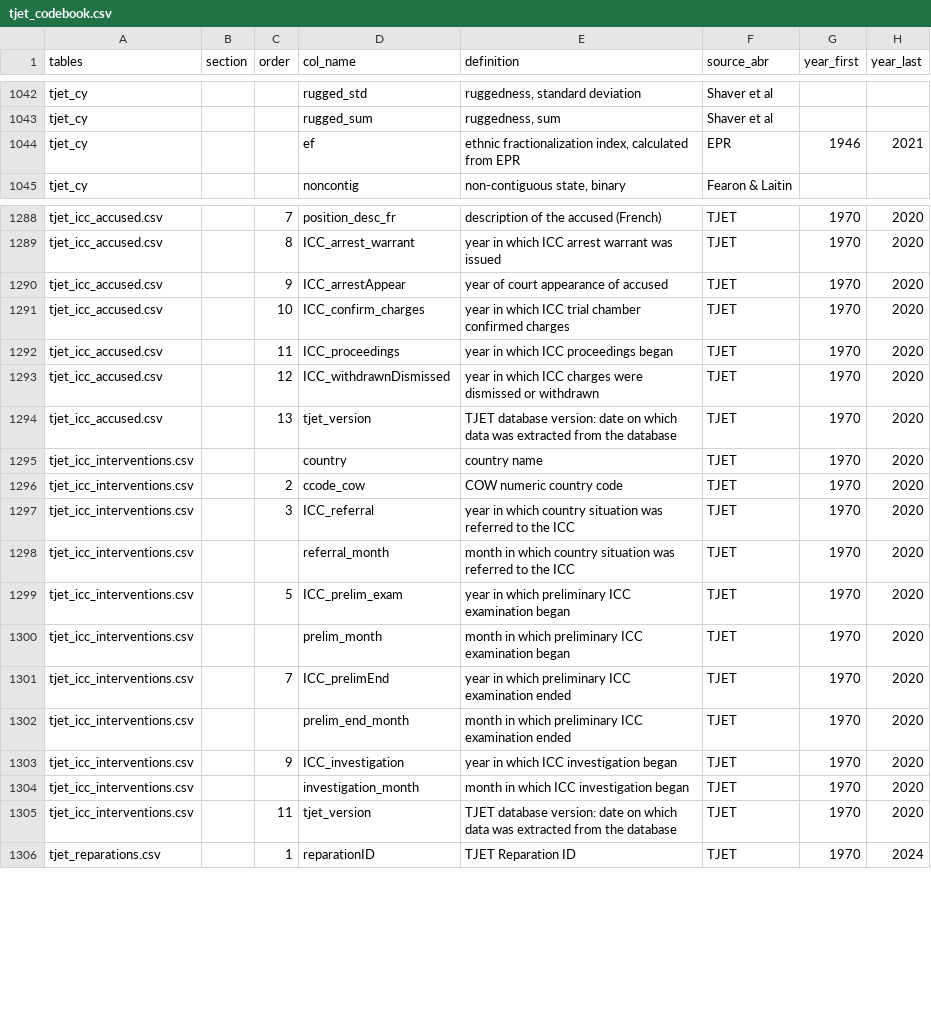
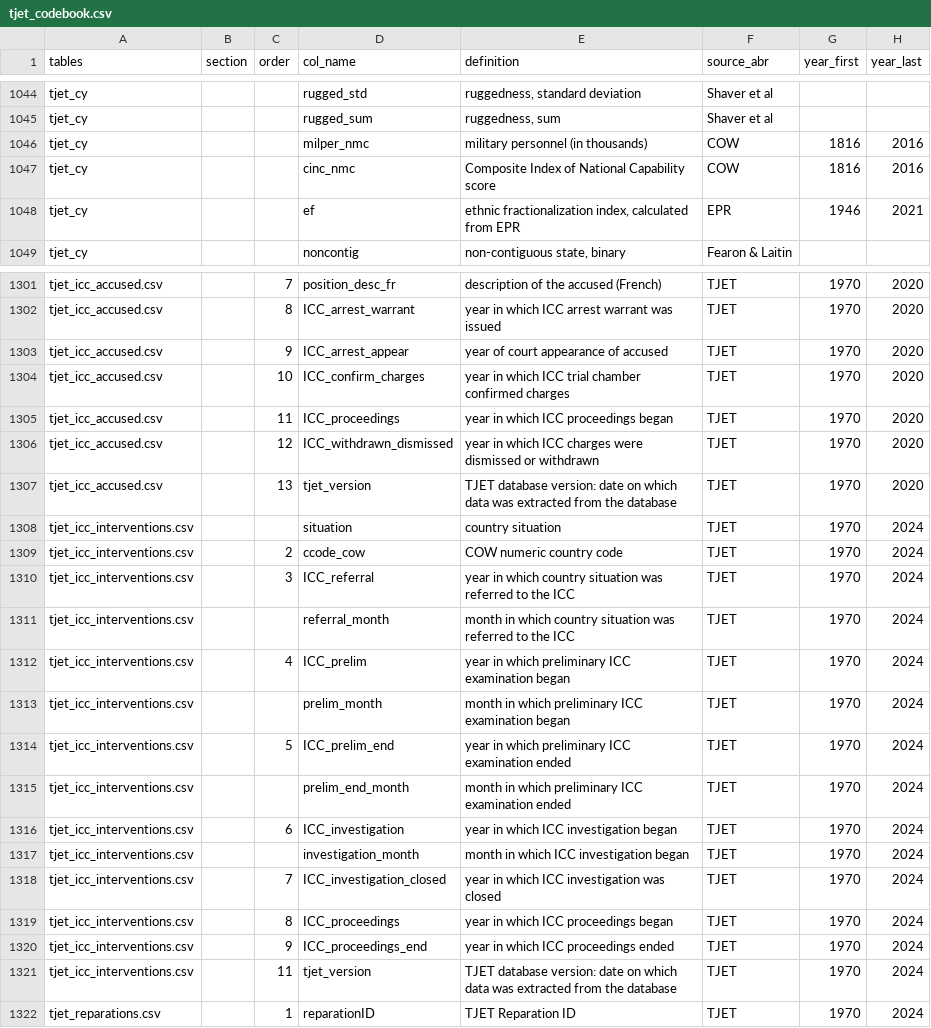
Before and after one commit to tjetdata/tjet-db, a CSV file: data/tjet_codebook.csv, drawn as a sheet; only a part is shown, gaps mark what is left out; the diff covers the shown part only.

```diff
--- a/data/tjet_codebook.csv
+++ b/data/tjet_codebook.csv
@@ -1043,2 +1045,4 @@ tjet_cy,,,rugged_std,"ruggedness, standard deviation",Shaver et al,,
 tjet_cy,,,rugged_sum,"ruggedness, sum",Shaver et al,,
+tjet_cy,,,milper_nmc,military personnel (in thousands),COW,1816,2016
+tjet_cy,,,cinc_nmc,Composite Index of National Capability score,COW,1816,2016
 tjet_cy,,,ef,"ethnic fractionalization index, calculated from EPR",EPR,1946,2021
@@ -1289,18 +1302,21 @@ tjet_icc_accused.csv,,7,position_desc_fr,description of the accused (French),TJE
 tjet_icc_accused.csv,,8,ICC_arrest_warrant,year in which ICC arrest warrant was issued,TJET,1970,2020
-tjet_icc_accused.csv,,9,ICC_arrestAppear,year of court appearance of accused,TJET,1970,2020
+tjet_icc_accused.csv,,9,ICC_arrest_appear,year of court appearance of accused,TJET,1970,2020
 tjet_icc_accused.csv,,10,ICC_confirm_charges,year in which ICC trial chamber confirmed charges,TJET,1970,2020
 tjet_icc_accused.csv,,11,ICC_proceedings,year in which ICC proceedings began,TJET,1970,2020
-tjet_icc_accused.csv,,12,ICC_withdrawnDismissed,year in which ICC charges were dismissed or withdrawn,TJET,1970,2020
+tjet_icc_accused.csv,,12,ICC_withdrawn_dismissed,year in which ICC charges were dismissed or withdrawn,TJET,1970,2020
 tjet_icc_accused.csv,,13,tjet_version,TJET database version: date on which data was extracted from the database,TJET,1970,2020
-tjet_icc_interventions.csv,,,country,country name,TJET,1970,2020
-tjet_icc_interventions.csv,,2,ccode_cow,COW numeric country code,TJET,1970,2020
-tjet_icc_interventions.csv,,3,ICC_referral,year in which country situation was referred to the ICC,TJET,1970,2020
-tjet_icc_interventions.csv,,,referral_month,month in which country situation was referred to the ICC,TJET,1970,2020
-tjet_icc_interventions.csv,,5,ICC_prelim_exam,year in which preliminary ICC examination began,TJET,1970,2020
-tjet_icc_interventions.csv,,,prelim_month,month in which preliminary ICC examination began,TJET,1970,2020
-tjet_icc_interventions.csv,,7,ICC_prelimEnd,year in which preliminary ICC examination ended,TJET,1970,2020
-tjet_icc_interventions.csv,,,prelim_end_month,month in which preliminary ICC examination ended,TJET,1970,2020
-tjet_icc_interventions.csv,,9,ICC_investigation,year in which ICC investigation began,TJET,1970,2020
-tjet_icc_interventions.csv,,,investigation_month,month in which ICC investigation began,TJET,1970,2020
-tjet_icc_interventions.csv,,11,tjet_version,TJET database version: date on which data was extracted from the database,TJET,1970,2020
+tjet_icc_interventions.csv,,,situation,country situation,TJET,1970,2024
+tjet_icc_interventions.csv,,2,ccode_cow,COW numeric country code,TJET,1970,2024
+tjet_icc_interventions.csv,,3,ICC_referral,year in which country situation was referred to the ICC,TJET,1970,2024
+tjet_icc_interventions.csv,,,referral_month,month in which country situation was referred to the ICC,TJET,1970,2024
+tjet_icc_interventions.csv,,4,ICC_prelim,year in which preliminary ICC examination began,TJET,1970,2024
+tjet_icc_interventions.csv,,,prelim_month,month in which preliminary ICC examination began,TJET,1970,2024
+tjet_icc_interventions.csv,,5,ICC_prelim_end,year in which preliminary ICC examination ended,TJET,1970,2024
+tjet_icc_interventions.csv,,,prelim_end_month,month in which preliminary ICC examination ended,TJET,1970,2024
+tjet_icc_interventions.csv,,6,ICC_investigation,year in which ICC investigation began,TJET,1970,2024
+tjet_icc_interventions.csv,,,investigation_month,month in which ICC investigation began,TJET,1970,2024
+tjet_icc_interventions.csv,,7,ICC_investigation_closed,year in which ICC investigation was closed,TJET,1970,2024
+tjet_icc_interventions.csv,,8,ICC_proceedings,year in which ICC proceedings began,TJET,1970,2024
+tjet_icc_interventions.csv,,9,ICC_proceedings_end,year in which ICC proceedings ended,TJET,1970,2024
+tjet_icc_interventions.csv,,11,tjet_version,TJET database version: date on which data was extracted from the database,TJET,1970,2024
 tjet_reparations.csv,,1,reparationID,TJET Reparation ID,TJET,1970,2024
```
Also changed, not shown: 11 added rows and 46 edited cells elsewhere in this file, 3 other files.
